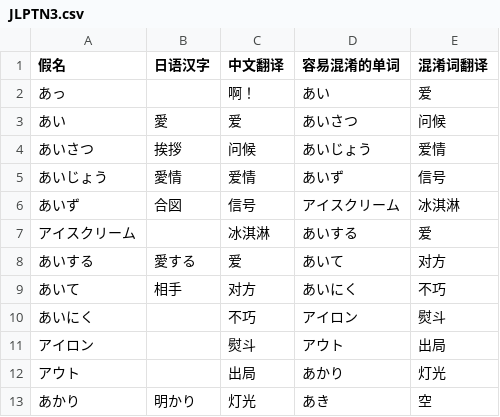
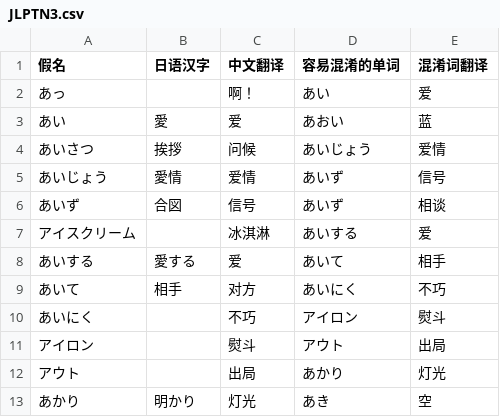
Before and after one commit to busygay/tanko, a CSV file: word/JLPTN3.csv, drawn as a sheet; only a part is shown.

```diff
--- a/word/JLPTN3.csv
+++ b/word/JLPTN3.csv
@@ -2,8 +2,8 @@
 あっ,,啊！,あい,爱
-あい,愛,爱,あいさつ,问候
+あい,愛,爱,あおい,蓝
 あいさつ,挨拶,问候,あいじょう,爱情
 あいじょう,愛情,爱情,あいず,信号
-あいず,合図,信号,アイスクリーム,冰淇淋
+あいず,合図,信号,あいず,相谈
 アイスクリーム,,冰淇淋,あいする,爱
-あいする,愛する,爱,あいて,对方
+あいする,愛する,爱,あいて,相手
 あいて,相手,对方,あいにく,不巧
```
Also changed, not shown: 11 other files.
